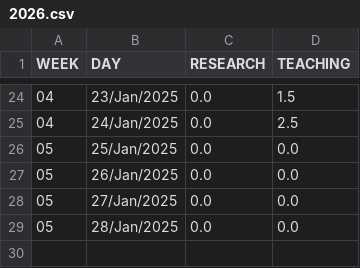
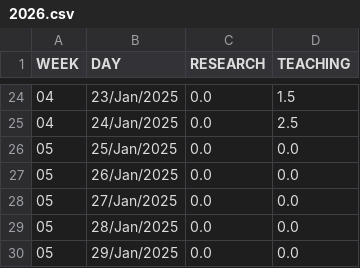
Before and after one commit to thraraujo/thraraujo.github.io, a CSV file: personal/2026.csv, drawn as a sheet; only a part is shown, gaps mark what is left out; the diff names each change by its address in the sheet, - before the commit and + after, or states it on an @@ line.

```diff
--- a/personal/2026.csv
+++ b/personal/2026.csv
+row 30: 05 | 29/Jan/2025 | 0.0 | 0.0
```
Also changed, not shown: 3 other files.
